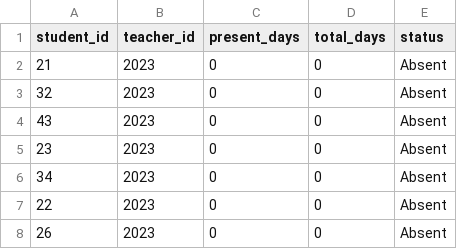
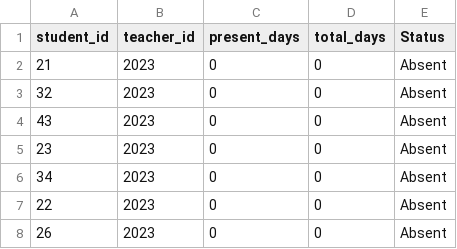
Before and after one commit to Dmnep58/-Attandance-Management-System, a CSV file: Backend/Sql/attendance.csv, drawn as a sheet; only a part is shown.

Commit message:
changes made in the tables

```diff
--- a/Backend/Sql/attendance.csv
+++ b/Backend/Sql/attendance.csv
@@ -1,2 +1,2 @@
-student_id,teacher_id,present_days,total_days,status
+student_id,teacher_id,present_days,total_days,Status
 21,2023,0,0,Absent
```
Also changed, not shown: 3 other files.
